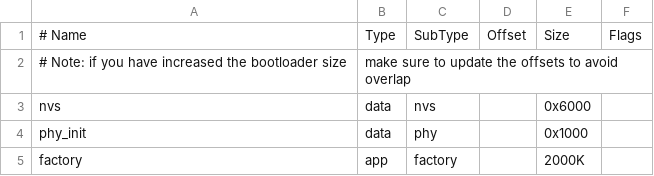
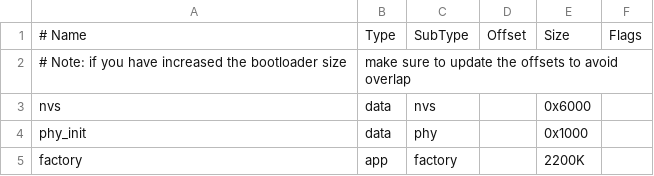
Before and after one commit to youseetoo/uc2-esp32, a CSV file: custom_partition.csv, drawn as a sheet.

```diff
--- a/custom_partition.csv
+++ b/custom_partition.csv
@@ -4,2 +4,2 @@ nvs,      data, nvs,     ,        0x6000,
 phy_init, data, phy,     ,        0x1000,
-factory,  app,  factory, ,        2000K,
+factory,  app,  factory, ,        2200K,
```
Also changed, not shown: 13 other files.
